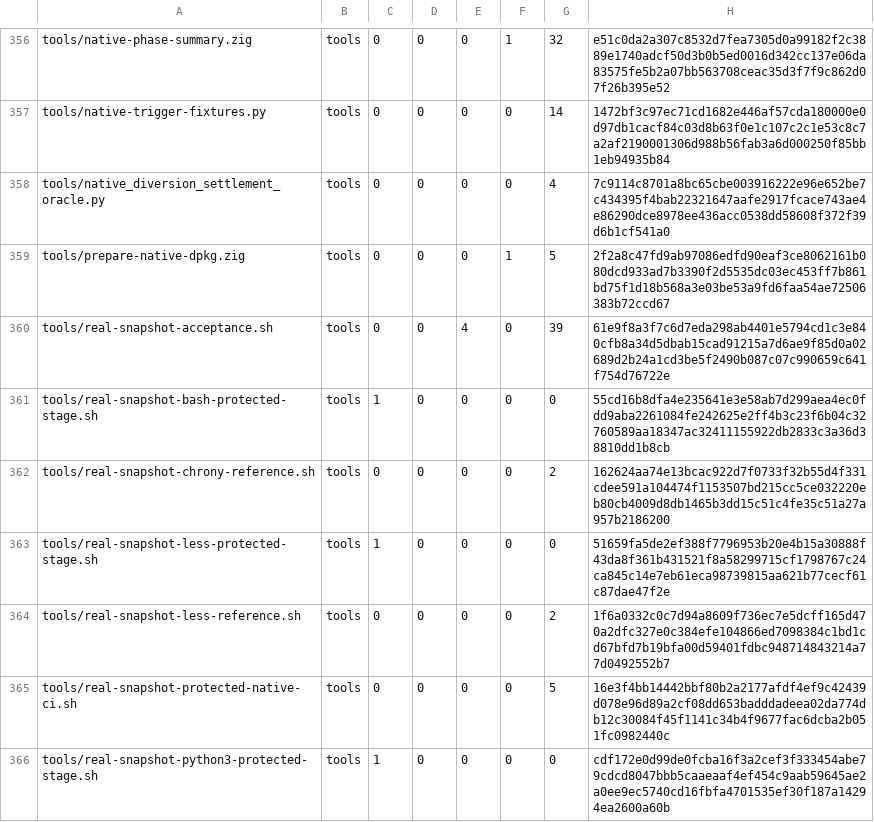
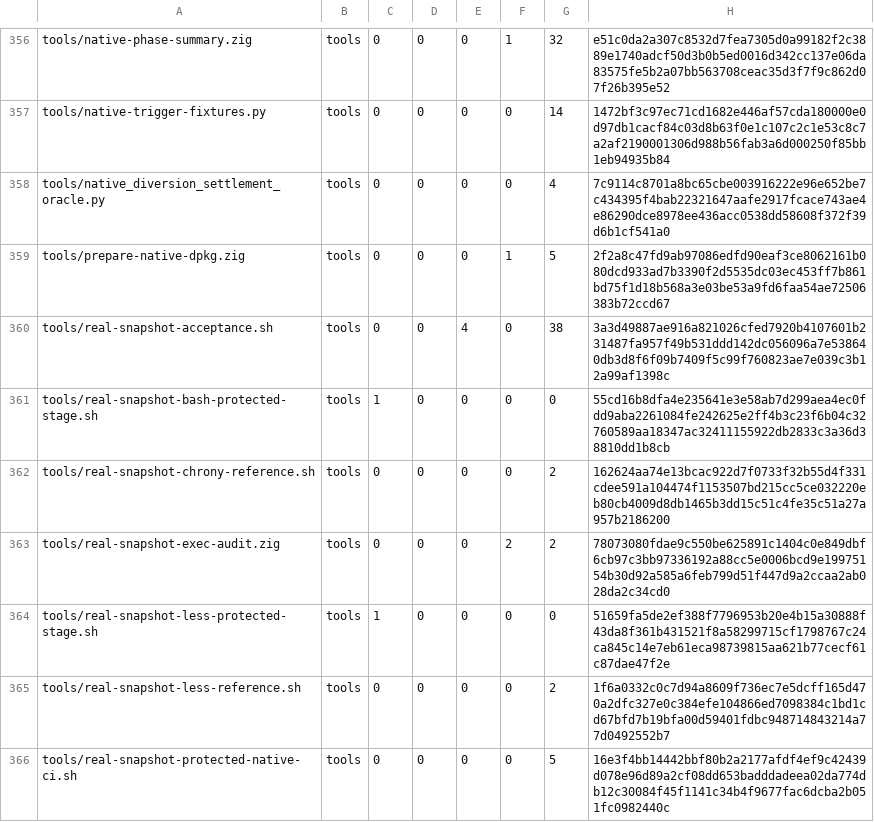
Before and after one commit to cataggar/debz, a TSV file: security/digest-inventory-v1.tsv, drawn as a sheet; only a part is shown, gaps mark what is left out; the shorter side is filled out with more unchanged rows.

```diff
--- a/security/digest-inventory-v1.tsv
+++ b/security/digest-inventory-v1.tsv
@@ -359,5 +359,6 @@ tools/native_diversion_settlement_oracle.py	tools	0	0	0	0	4	7c9114c8701a8bc65cbe
 tools/prepare-native-dpkg.zig	tools	0	0	0	1	5	2f2a8c47fd9ab97086edfd90eaf3ce8062161b080dcd933ad7b3390f2d5535dc03ec453ff7b861bd75f1d18b568a3e03be53a9fd6faa54ae72506383b72ccd67
-tools/real-snapshot-acceptance.sh	tools	0	0	4	0	39	61e9f8a3f7c6d7eda298ab4401e5794cd1c3e840cfb8a34d5dbab15cad91215a7d6ae9f85d0a02689d2b24a1cd3be5f2490b087c07c990659c641f754d76722e
+tools/real-snapshot-acceptance.sh	tools	0	0	4	0	38	3a3d49887ae916a821026cfed7920b4107601b231487fa957f49b531ddd142dc056096a7e538640db3d8f6f09b7409f5c99f760823ae7e039c3b12a99af1398c
 tools/real-snapshot-bash-protected-stage.sh	tools	1	0	0	0	0	55cd16b8dfa4e235641e3e58ab7d299aea4ec0fdd9aba2261084fe242625e2ff4b3c23f6b04c32760589aa18347ac32411155922db2833c3a36d38810dd1b8cb
 tools/real-snapshot-chrony-reference.sh	tools	0	0	0	0	2	162624aa74e13bcac922d7f0733f32b55d4f331cdee591a104474f1153507bd215cc5ce032220eb80cb4009d8db1465b3dd15c51c4fe35c51a27a957b2186200
+tools/real-snapshot-exec-audit.zig	tools	0	0	0	2	2	78073080fdae9c550be625891c1404c0e849dbf6cb97c3bb97336192a88cc5e0006bcd9e19975154b30d92a585a6feb799d51f447d9a2ccaa2ab028da2c34cd0
 tools/real-snapshot-less-protected-stage.sh	tools	1	0	0	0	0	51659fa5de2ef388f7796953b20e4b15a30888f43da8f361b431521f8a58299715cf1798767c24ca845c14e7eb61eca98739815aa621b77cecf61c87dae47f2e
```
Also changed, not shown: 9 other files.
